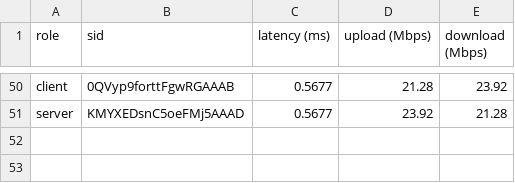
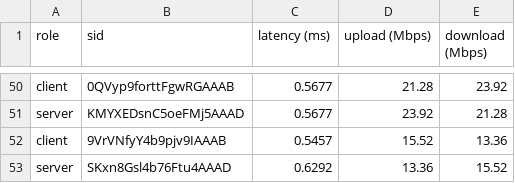
Before and after one commit to PolianaCSousa/TCC, a CSV file: results.csv, drawn as a sheet; only a part is shown, gaps mark what is left out; the diff names each change by its address in the sheet, - before the commit and + after, or states it on an @@ line.

Commit message:
merge errors-treatment on branch main

```diff
--- a/results.csv
+++ b/results.csv
+row 52: client | 9VrVNfyY4b9pjv9IAAAB | 0.5457 | 15.52 | 13.36
+row 53: server | SKxn8Gsl4b76Ftu4AAAD | 0.6292 | 13.36 | 15.52
```
